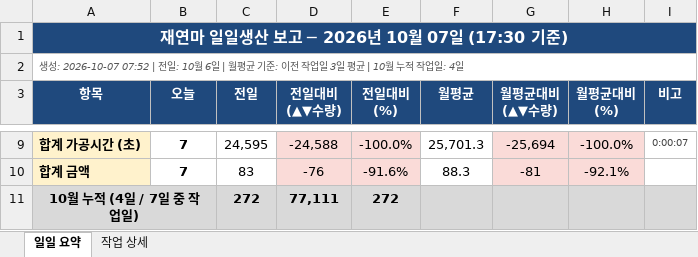
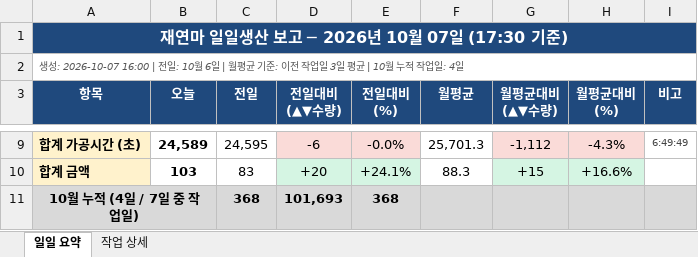
Before and after one commit to HanKyungJun/koreatooling-portal, an Excel workbook: wiki/reports/daily/2026-10-07_일일보고.xlsx, sheet 일일 요약, drawn as a sheet; only a part is shown, gaps mark what is left out; values as stored, in another font and other column widths than the file's, no borders; the diff covers the shown part only; the diff names each change by its address in the sheet, - before the commit and + after, or states it on an @@ line.

```diff
--- a/wiki/reports/daily/2026-10-07_일일보고.xlsx (sheet 일일 요약)
+++ b/wiki/reports/daily/2026-10-07_일일보고.xlsx (sheet 일일 요약)
-A2 (항목): 생성: 2026-10-07 07:52 | 전일:…
+A2 (항목): 생성: 2026-10-07 16:00 | 전일:…
-B9 (오늘): 7
+B9 (오늘): 24,589
-D9 (전일대비 (▲▼수량)): -24,588
+D9 (전일대비 (▲▼수량)): -6
-E9 (전일대비 (%)): -100.0%
+E9 (전일대비 (%)): -0.0%
-G9 (월평균대비 (▲▼수량)): -25,694
+G9 (월평균대비 (▲▼수량)): -1,112
-H9 (월평균대비 (%)): -100.0%
+H9 (월평균대비 (%)): -4.3%
-I9 (비고): 0:00:07
+I9 (비고): 6:49:49
-B10 (오늘): 7
+B10 (오늘): 103
-D10 (전일대비 (▲▼수량)): -76
+D10 (전일대비 (▲▼수량)): +20
-D10:E10 fill: #FADBD8
+D10:E10 fill: #D5F5E3
-E10 (전일대비 (%)): -91.6%
+E10 (전일대비 (%)): +24.1%
-G10 (월평균대비 (▲▼수량)): -81
+G10 (월평균대비 (▲▼수량)): +15
-G10:H10 fill: #FADBD8
+G10:H10 fill: #D5F5E3
-H10 (월평균대비 (%)): -92.1%
+H10 (월평균대비 (%)): +16.6%
-C11 (전일): 272
+C11 (전일): 368
-D11 (전일대비 (▲▼수량)): 77,111
+D11 (전일대비 (▲▼수량)): 101,693
-E11 (전일대비 (%)): 272
+E11 (전일대비 (%)): 368
```
Also changed, not shown: 27 edited cells and cell formats elsewhere in this sheet, sheet 작업 상세, 1 other file.
